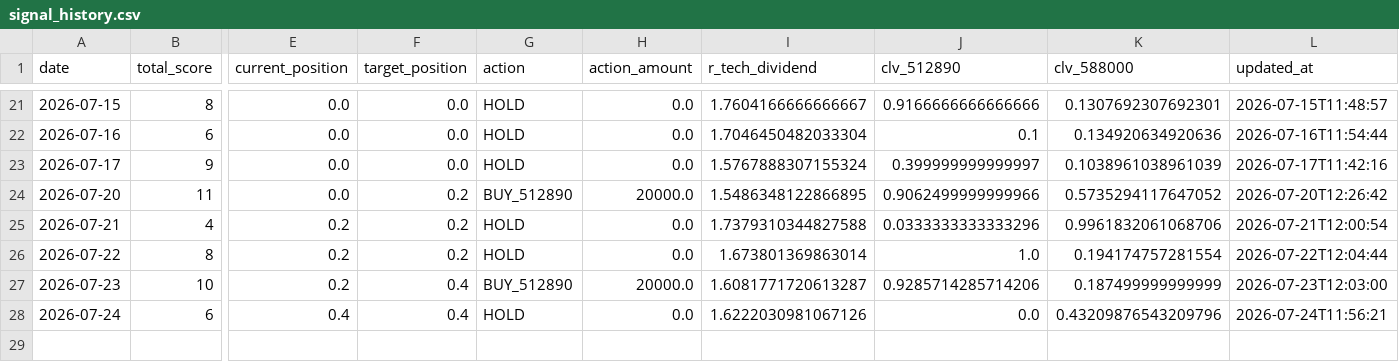
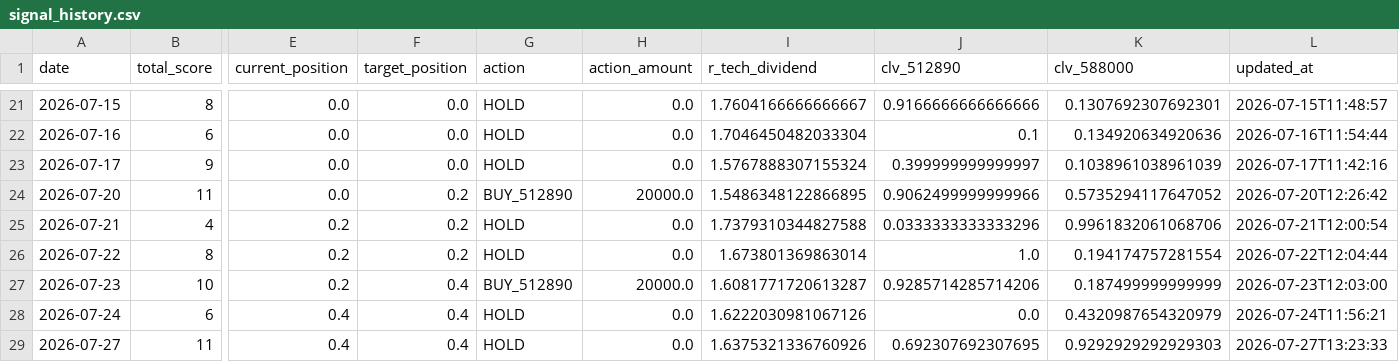
Before and after one commit to AmineSeRaFimmm/512890-dividend-rotation-pwa, a CSV file: data/signal_history.csv, drawn as a sheet; only a part is shown, gaps mark what is left out; rows hold the shown columns only; the diff names each change by its address in the sheet, - before the commit and + after, or states it on an @@ line.

```diff
--- a/data/signal_history.csv
+++ b/data/signal_history.csv
-K28 (clv_588000): 0.43209876543209796
+K28 (clv_588000): 0.4320987654320979
+row 29: 2026-07-27 | 11 | 0.4 | 0.4 | HOLD | 0.0 | 1.6375321336760926 | 0.692307692307695 | 0.9292929292929303 | 2026-07-27T13:23:33
```
Also changed, not shown: data/live_prices.csv, 3 other files.
